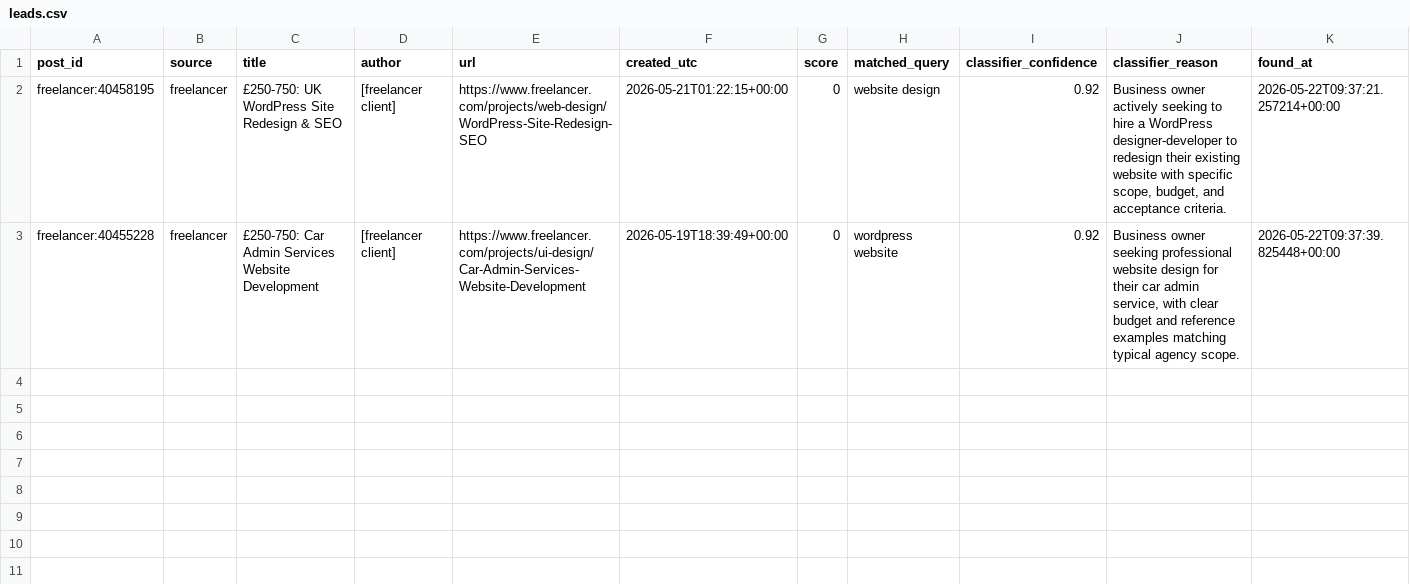
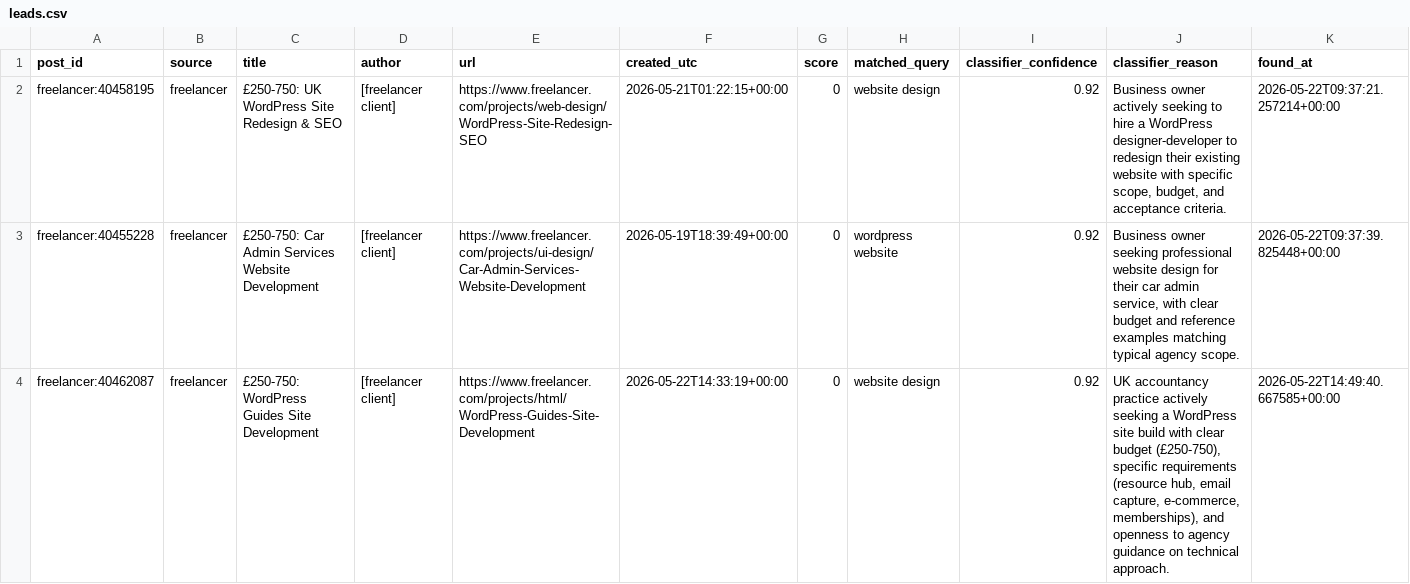
Before and after one commit to billyaspden-oss/layered, a CSV file: scraper/leads.csv, drawn as a sheet; the diff names each change by its address in the sheet, - before the commit and + after, or states it on an @@ line.

```diff
--- a/scraper/leads.csv
+++ b/scraper/leads.csv
+row 4: freelancer:40462087 | freelancer | £250-750: WordPress Guides Site Development | [freelancer client] | https://www.freelancer.com/projects/html/WordPress-Guides-Site-Development | 2026-05-22T14:33:19+00:00 | 0 | website design | 0.92 | UK accountancy practice actively seeking a WordPress site build with clear budget (£250-750), specific requirements (resource hub, email capture, e-commerce, memberships), and openness to agency guidance on technical approach. | 2026-05-22T14:49:40.667585+00:00
```
